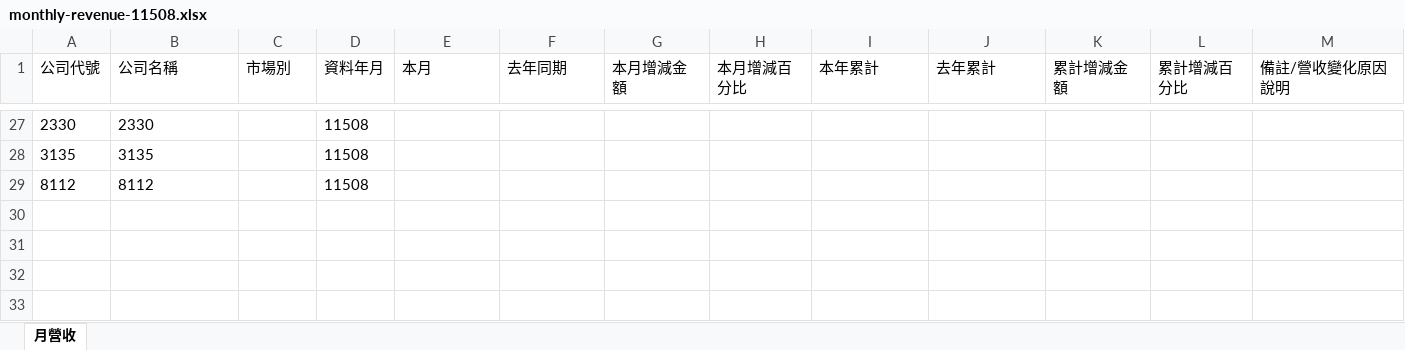
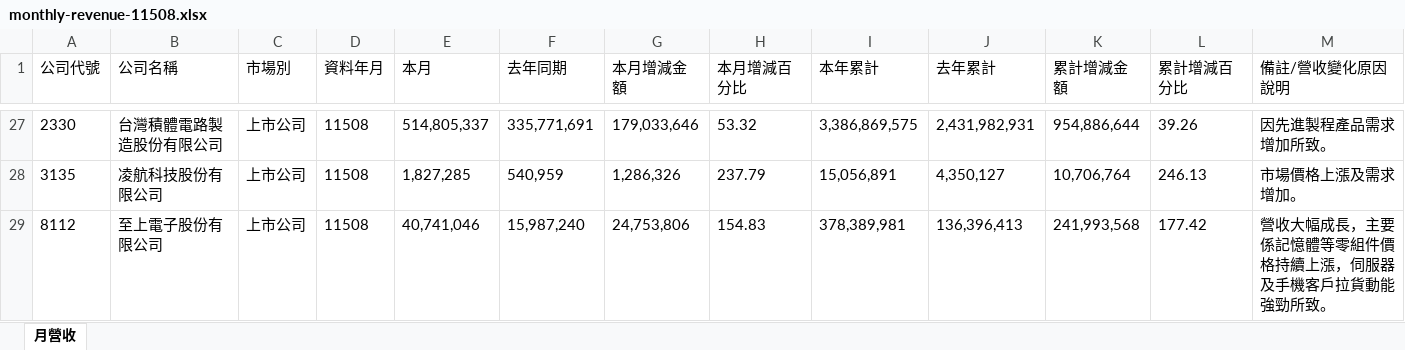
Before and after one commit to ibfs-automation/stock-revenue-tracker, an Excel workbook: public/data/monthly-revenue-11508.xlsx, sheet 月營收, drawn as a sheet; only a part is shown, gaps mark what is left out; values as stored, in another font and other column widths than the file's, no borders; the diff covers the shown part only; the diff names each change by its address in the sheet, - before the commit and + after, or states it on an @@ line.

```diff
--- a/public/data/monthly-revenue-11508.xlsx (sheet 月營收)
+++ b/public/data/monthly-revenue-11508.xlsx (sheet 月營收)
-B27 (公司名稱): 2330
+B27 (公司名稱): 台灣積體電路製造股份有限公司
-C27:C29 (市場別): (empty)
+C27:C29 (市場別): 上市公司
-E27 (本月): (empty)
+E27 (本月): 514,805,337
-F27 (去年同期): (empty)
+F27 (去年同期): 335,771,691
-G27 (本月增減金額): (empty)
+G27 (本月增減金額): 179,033,646
-H27 (本月增減百分比): (empty)
+H27 (本月增減百分比): 53.32
-I27 (本年累計): (empty)
+I27 (本年累計): 3,386,869,575
-J27 (去年累計): (empty)
+J27 (去年累計): 2,431,982,931
-K27 (累計增減金額): (empty)
+K27 (累計增減金額): 954,886,644
-L27 (累計增減百分比): (empty)
+L27 (累計增減百分比): 39.26
-M27 (備註/營收變化原因說明): (empty)
+M27 (備註/營收變化原因說明): 因先進製程產品需求增加所致。
-B28 (公司名稱): 3135
+B28 (公司名稱): 凌航科技股份有限公司
-E28 (本月): (empty)
+E28 (本月): 1,827,285
-F28 (去年同期): (empty)
+F28 (去年同期): 540,959
-G28 (本月增減金額): (empty)
+G28 (本月增減金額): 1,286,326
-H28 (本月增減百分比): (empty)
+H28 (本月增減百分比): 237.79
-I28 (本年累計): (empty)
+I28 (本年累計): 15,056,891
-J28 (去年累計): (empty)
+J28 (去年累計): 4,350,127
-K28 (累計增減金額): (empty)
+K28 (累計增減金額): 10,706,764
-L28 (累計增減百分比): (empty)
+L28 (累計增減百分比): 246.13
-M28 (備註/營收變化原因說明): (empty)
+M28 (備註/營收變化原因說明): 市場價格上漲及需求增加。
-B29 (公司名稱): 8112
+B29 (公司名稱): 至上電子股份有限公司
-E29 (本月): (empty)
+E29 (本月): 40,741,046
-F29 (去年同期): (empty)
+F29 (去年同期): 15,987,240
-G29 (本月增減金額): (empty)
+G29 (本月增減金額): 24,753,806
-H29 (本月增減百分比): (empty)
+H29 (本月增減百分比): 154.83
-I29 (本年累計): (empty)
+I29 (本年累計): 378,389,981
-J29 (去年累計): (empty)
+J29 (去年累計): 136,396,413
-K29 (累計增減金額): (empty)
+K29 (累計增減金額): 241,993,568
-L29 (累計增減百分比): (empty)
+L29 (累計增減百分比): 177.42
-M29 (備註/營收變化原因說明): (empty)
+M29 (備註/營收變化原因說明): 營收大幅成長，主要係記憶體等零組件價格持續上漲，伺服器及手機客戶拉貨動能強勁所致。
```
Also changed, not shown: 23 added rows and 23 removed rows elsewhere in this sheet, 1 other file.
